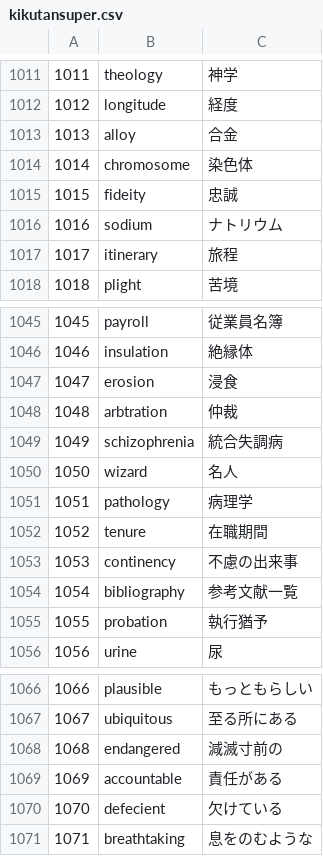
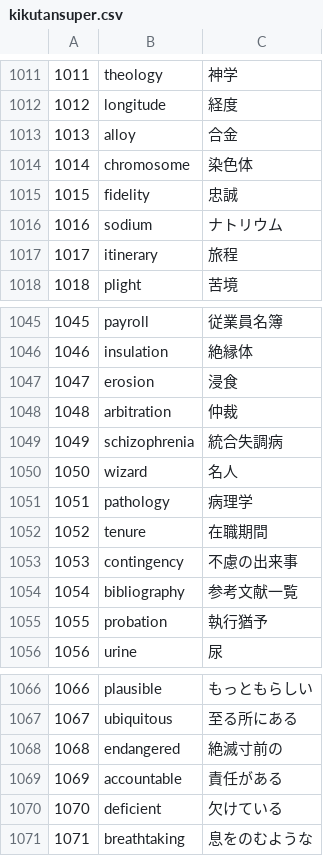
Before and after one commit to dev-stack-lab/words.application, a CSV file: kikutansuper.csv, drawn as a sheet; only a part is shown, gaps mark what is left out.

Commit message:
Update kikutansuper.csv

```diff
--- a/kikutansuper.csv
+++ b/kikutansuper.csv
@@ -1014,3 +1014,3 @@
 1014,chromosome,染色体
-1015,fideity,忠誠
+1015,fidelity,忠誠
 1016,sodium,ナトリウム
@@ -1047,3 +1047,3 @@
 1047,erosion,浸食
-1048,arbtration,仲裁
+1048,arbitration,仲裁
 1049,schizophrenia,統合失調病
@@ -1052,3 +1052,3 @@
 1052,tenure,在職期間
-1053,continency,不慮の出来事
+1053,contingency,不慮の出来事
 1054,bibliography,参考文献一覧
@@ -1067,5 +1067,5 @@
 1067,ubiquitous,至る所にある
-1068,endangered,減滅寸前の
+1068,endangered,絶滅寸前の
 1069,accountable,責任がある
-1070,defecient,欠けている
+1070,deficient,欠けている
 1071,breathtaking,息をのむような
```
